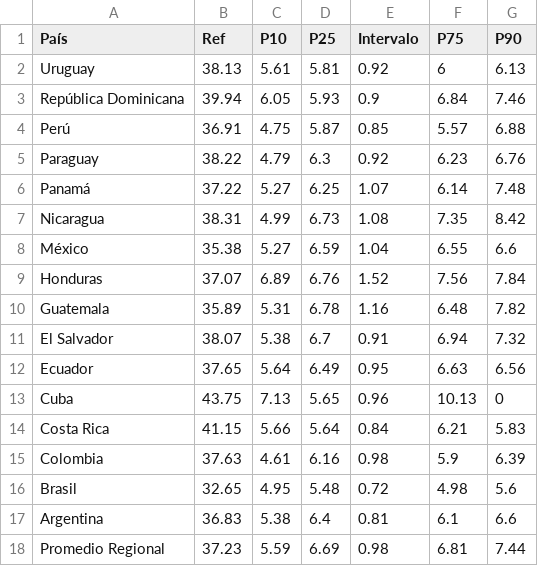
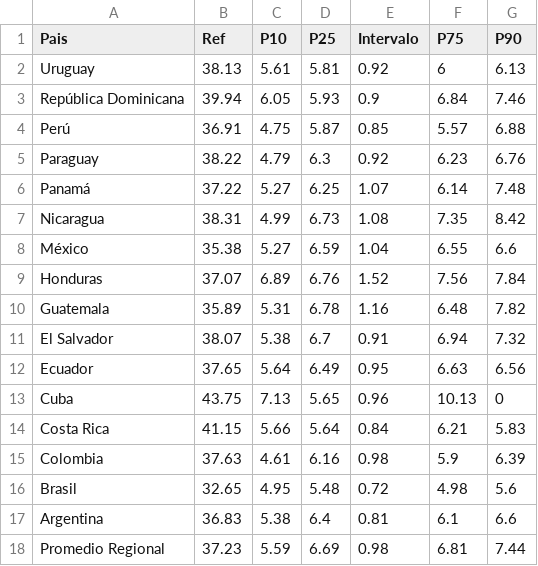
Before and after one commit to llece/hse, a CSV file: autorregulacion.csv, drawn as a sheet.

Commit message:
Update autorregulacion.csv

```diff
--- a/autorregulacion.csv
+++ b/autorregulacion.csv
@@ -1,2 +1,2 @@
-País,Ref,P10,P25,Intervalo,P75,P90
+Pais,Ref,P10,P25,Intervalo,P75,P90
 Uruguay ,38.13,5.61,5.81,0.92,6,6.13
```
